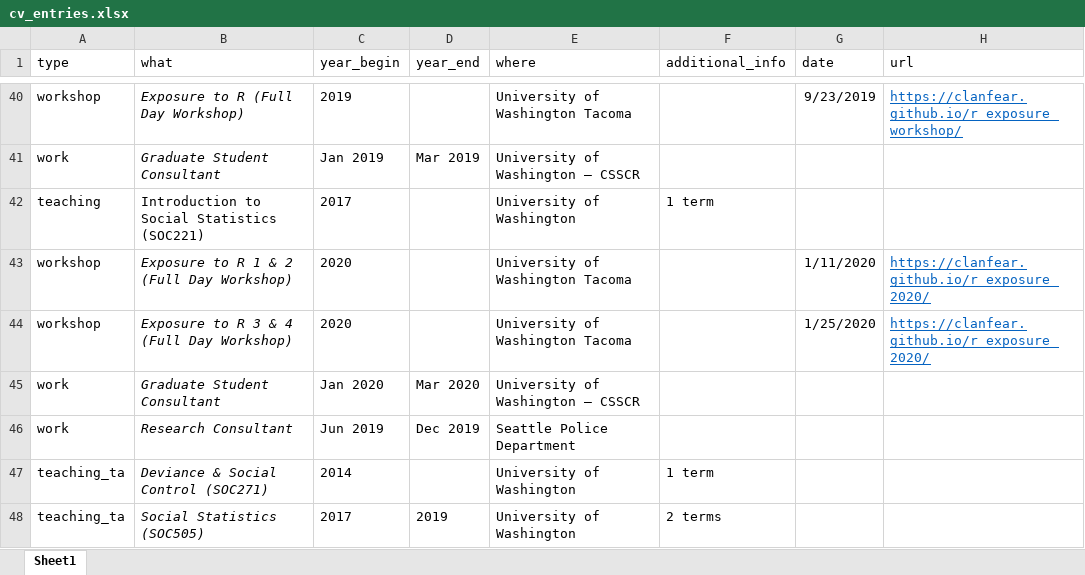
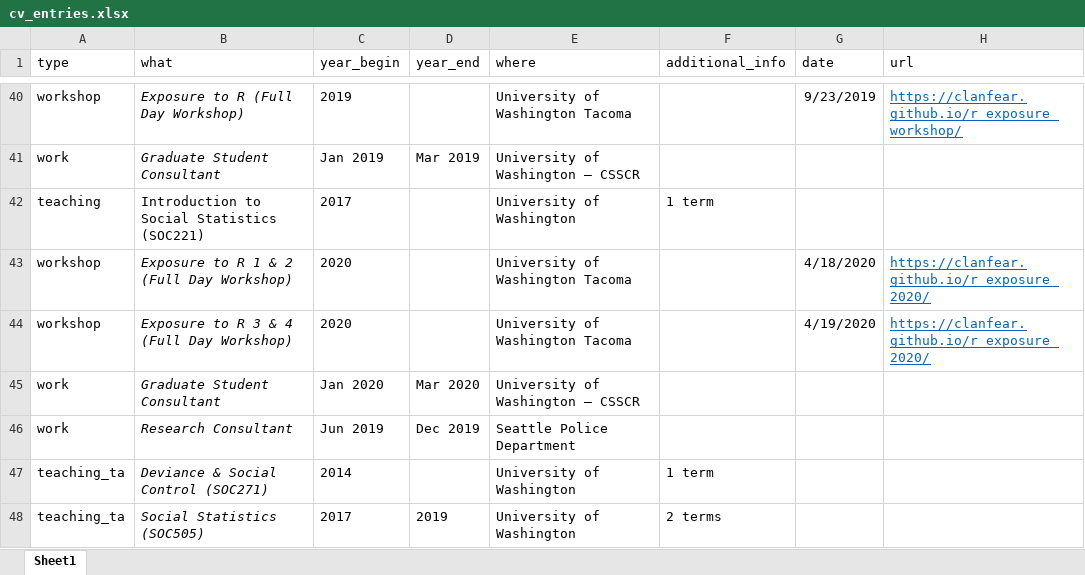
Before and after one commit to clanfear/ccl_cv, an Excel workbook: cv_data/cv_entries.xlsx, sheet Sheet1, drawn as a sheet; only a part is shown, gaps mark what is left out; values as stored, in another font and other column widths than the file's, no borders; the diff names each change by its address in the sheet, - before the commit and + after, or states it on an @@ line.

```diff
--- a/cv_data/cv_entries.xlsx (sheet Sheet1)
+++ b/cv_data/cv_entries.xlsx (sheet Sheet1)
-G43 (date): 1/11/2020
+G43 (date): 4/18/2020
-G44 (date): 1/25/2020
+G44 (date): 4/19/2020
```
Also changed, not shown: cv_data/publications.xlsx, 1 other file.
